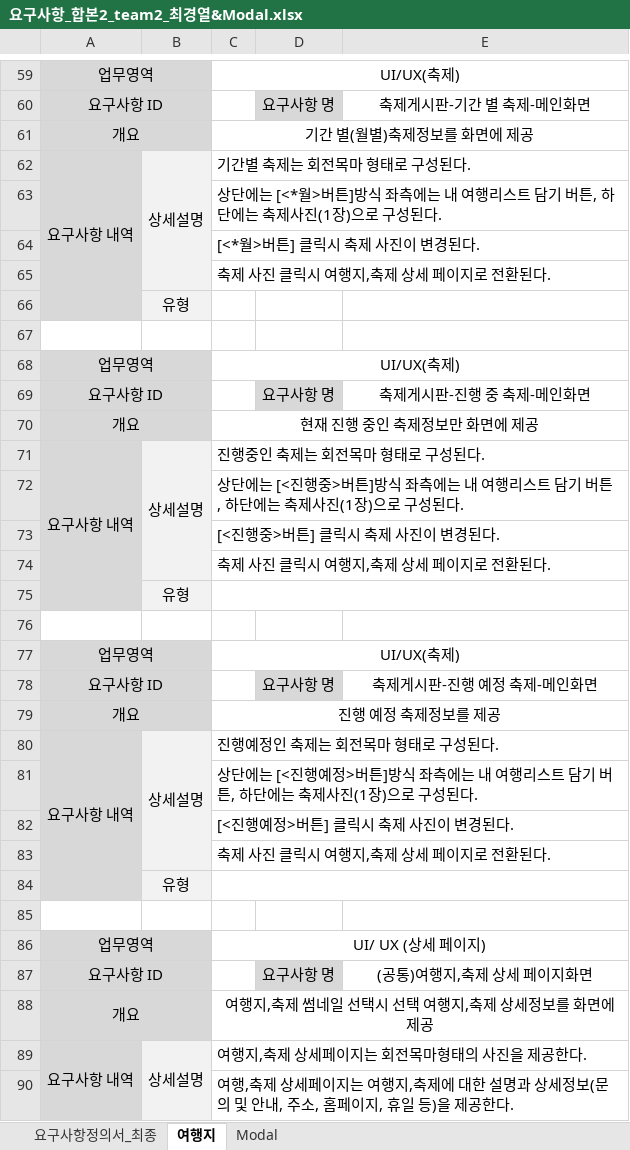
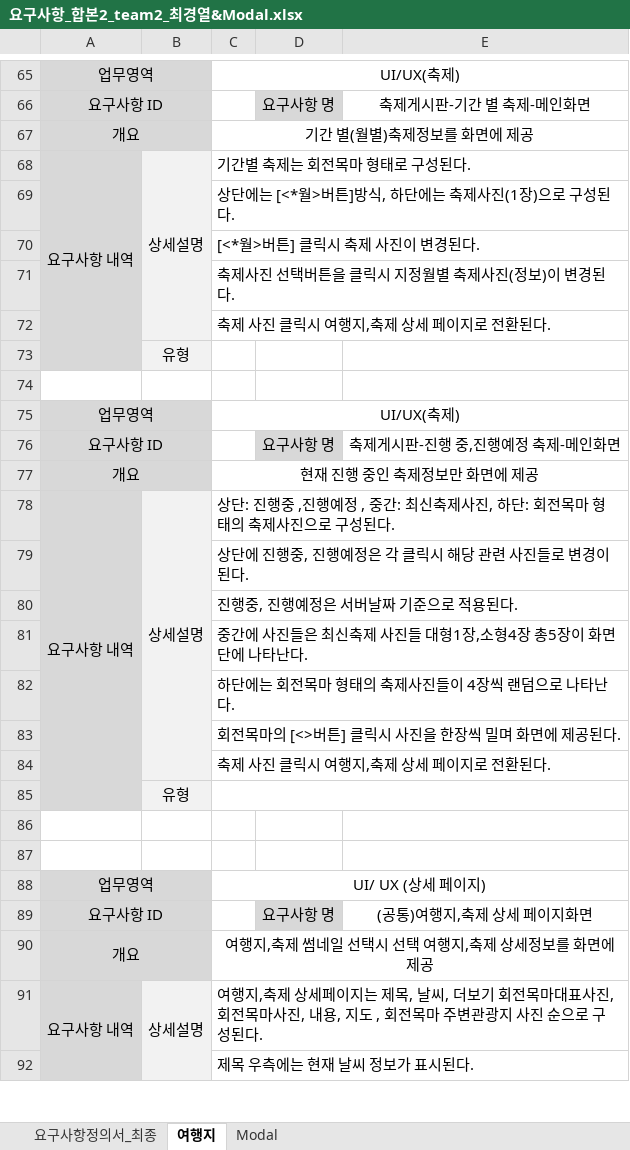
Before and after one commit to uckjae/2TeamFinal, an Excel workbook: doc/요구사항정의서 및 명세서/요구사항_합본2_team2_최경열&Modal.xlsx, sheet 여행지, drawn as a sheet; only a part is shown, gaps mark what is left out; values as stored, in another font and other column widths than the file's, no borders; removed rows and columns are numbered as before the commit, all else as after; the diff covers the shown part only; the diff names each change by its address in the sheet, - before the commit and + after, or states it on an @@ line.

Commit message:
고고싱

```diff
--- a/doc/요구사항정의서 및 명세서/요구사항_합본2_team2_최경열&Modal.xlsx (sheet 여행지)
+++ b/doc/요구사항정의서 및 명세서/요구사항_합본2_team2_최경열&Modal.xlsx (sheet 여행지)
-C69: …튼]방식 좌측에는 내 여행리스트 담기 버튼, 하단에…
+C69: …튼]방식, 하단에…
+row 71:  |  | 축제사진 선택버튼을 클릭시 지정월별 축제사진(정보)이 변경된다.
-E76: 축제게시판-진행 중 축제-메인화면
+E76: 축제게시판-진행 중,진행예정 축제-메인화면
-C78: 진행중인 축제는 회전목마 형태로 구성된다.
+C78: 상단: 진행중 ,진행예정 , 중간: 최신축제사진, 하단: 회전목마 형태의 축제사진으로 구성된다.
-C79: 상단에는 [<진행중>버튼]방식 좌측에는 내 여행리스트 담기 버튼, 하단에는 축제사진(1장)으로 구성된다.
+C79: 상단에 진행중, 진행예정은 각 클릭시 해당 관련 사진들로 변경이 된다.
-C80: [<진행중>버튼] 클릭시 축제 사진이 변경된다.
+C80: 진행중, 진행예정은 서버날짜 기준으로 적용된다.
+row 81:  |  | 중간에 사진들은 최신축제 사진들 대형1장,소형4장 총5장이 화면단에 나타난다.
+row 82:  |  | 하단에는 회전목마 형태의 축제사진들이 4장씩 랜덤으로 나타난다.
+row 83:  |  | 회전목마의 [<>버튼] 클릭시 사진을 한장씩 밀며 화면에 제공된다.
-row 77: 업무영역 |  | UI/UX(축제)
-row 78: 요구사항 ID |  |  | 요구사항 명 | 축제게시판-진행 예정 축제-메인화면
-row 79: 개요 |  | 진행 예정 축제정보를 제공
-row 80: 요구사항 내역 | 상세설명 | 진행예정인 축제는 회전목마 형태로 구성된다.
-row 81:  |  | 상단에는 [<진행예정>버튼]방식 좌측에는 내 여행리스트 담기 버튼, 하단에는 축제사진(1장)으로 구성된다.
-row 82:  |  | [<진행예정>버튼] 클릭시 축제 사진이 변경된다.
-row 83:  |  | 축제 사진 클릭시 여행지,축제 상세 페이지로 전환된다.
-row 84:  | 유형
-C91: …이지는 회전목마형태의 사진을 제공한다.
+C91: …이지는 제목, 날씨, 더보기 회전목마대표사진, 회전목마사진, 내용, 지도 , 회전목마 주변관광지 사진 순으로 구성된다.
-C92: 여행,축제 상세페이지는 여행지,축제에 대한 설명과 상세정보(문의 및 안내, 주소, 홈페이지, 휴일 등)을 제공한다.
+C92: 제목 우측에는 현재 날씨 정보가 표시된다.
```
Also changed, not shown: 8 added rows and 17 edited cells elsewhere in this sheet.
